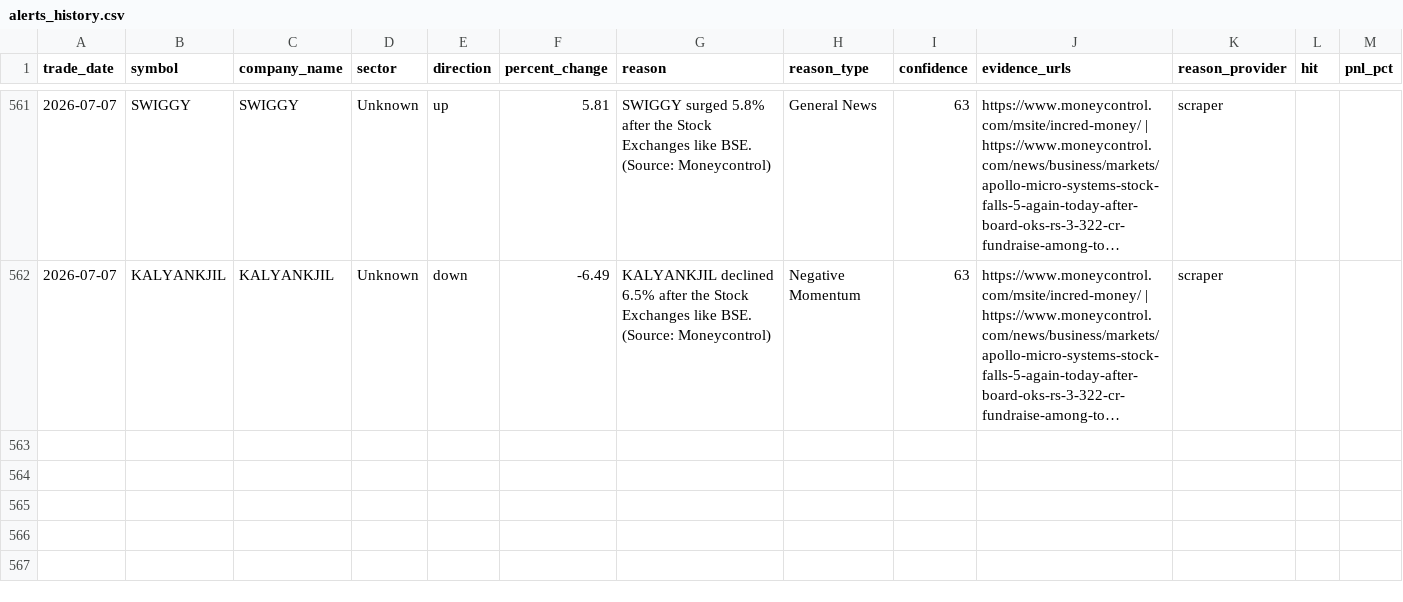
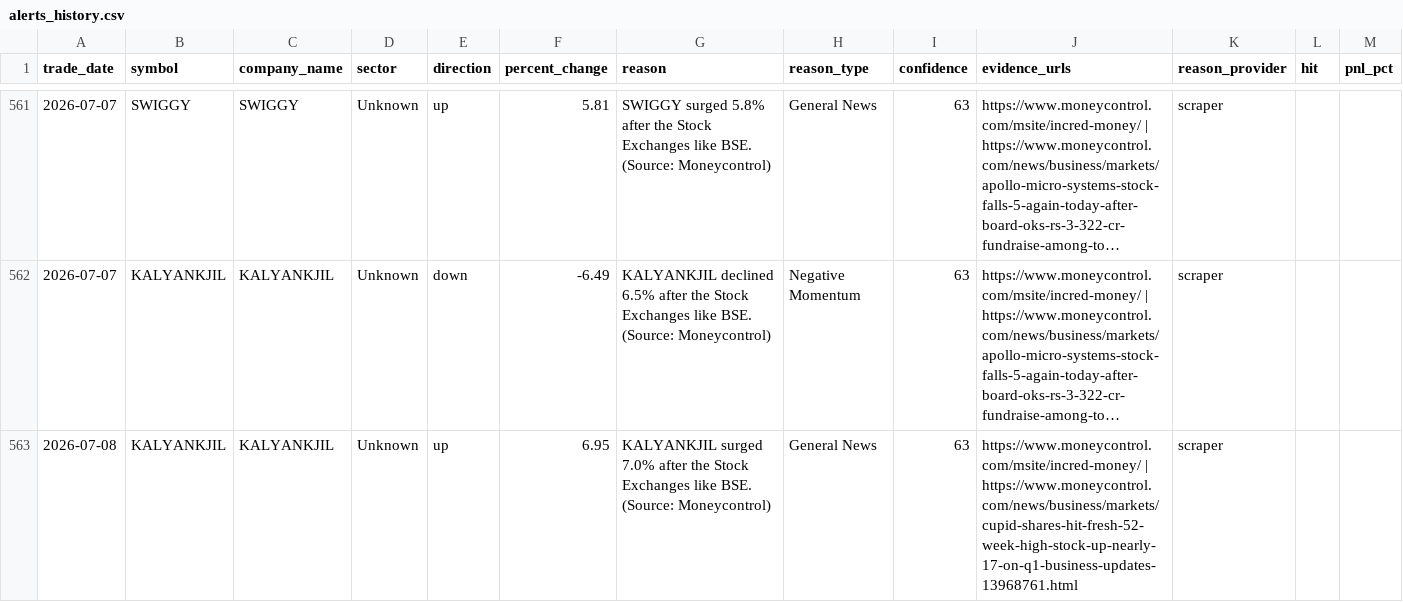
Before and after one commit to lakhanrathi1/AIStockScreener, a CSV file: data/alerts_history.csv, drawn as a sheet; only a part is shown, gaps mark what is left out; long unchanged cells end in …; the diff names each change by its address in the sheet, - before the commit and + after, or states it on an @@ line.

```diff
--- a/data/alerts_history.csv
+++ b/data/alerts_history.csv
+row 563: 2026-07-08 | KALYANKJIL | KALYANKJIL | Unknown | up | 6.95 | KALYANKJIL surged 7.0% after the Stock Exchanges like BSE. (Source: Moneycontrol) | General News | 63 | https://www.moneycontrol.com/msite/incred-money/ | https://www.moneycontrol.com/news/business/markets/cupid-shares-hit-fresh-52-week-high-stock-up-nearly-17-on-q1-business-updates-13968761.html | scraper
```
Also changed, not shown: data/daily_alerts.csv.
